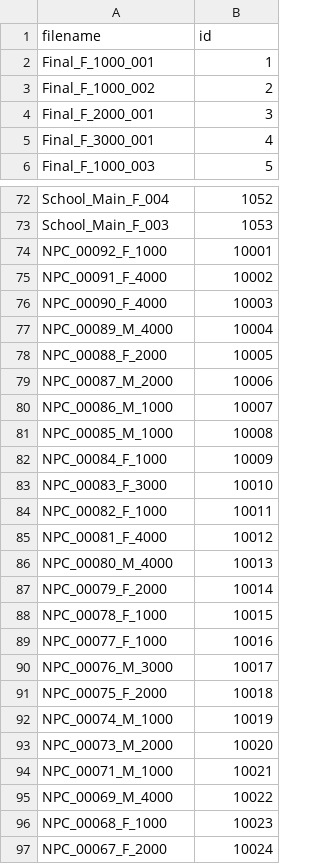
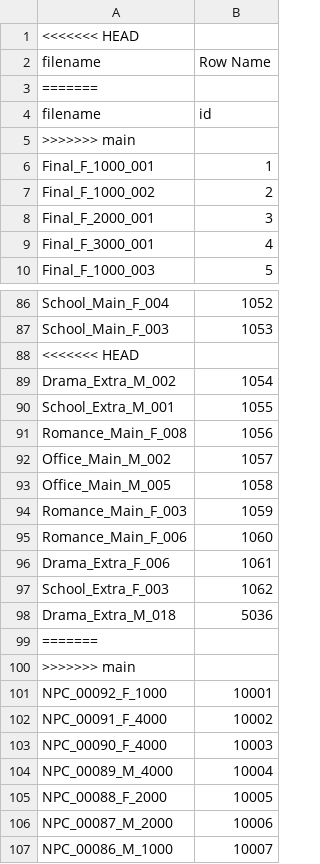
Before and after one commit to Mino-is-me/Melange, a CSV file: PresetManager/mapping/DT_CP.csv, drawn as a sheet; only a part is shown, gaps mark what is left out; the shorter side is filled out with more unchanged rows; the diff covers the shown part only.

```diff
--- a/PresetManager/mapping/DT_CP.csv
+++ b/PresetManager/mapping/DT_CP.csv
@@ -1,2 +1,6 @@
+<<<<<<< HEAD
+filename,Row Name
+=======
 filename,id
+>>>>>>> main
 Final_F_1000_001,1
@@ -73,2 +87,15 @@ School_Main_F_004,1052
 School_Main_F_003,1053
+<<<<<<< HEAD
+Drama_Extra_M_002,1054
+School_Extra_M_001,1055
+Romance_Main_F_008,1056
+Office_Main_M_002,1057
+Office_Main_M_005,1058
+Romance_Main_F_003,1059
+Romance_Main_F_006,1060
+Drama_Extra_F_006,1061
+School_Extra_F_003,1062
+Drama_Extra_M_018,5036
+=======
+>>>>>>> main
 NPC_00092_F_1000,10001
```
Also changed, not shown: 24 added rows elsewhere in this file, 11 other files.
